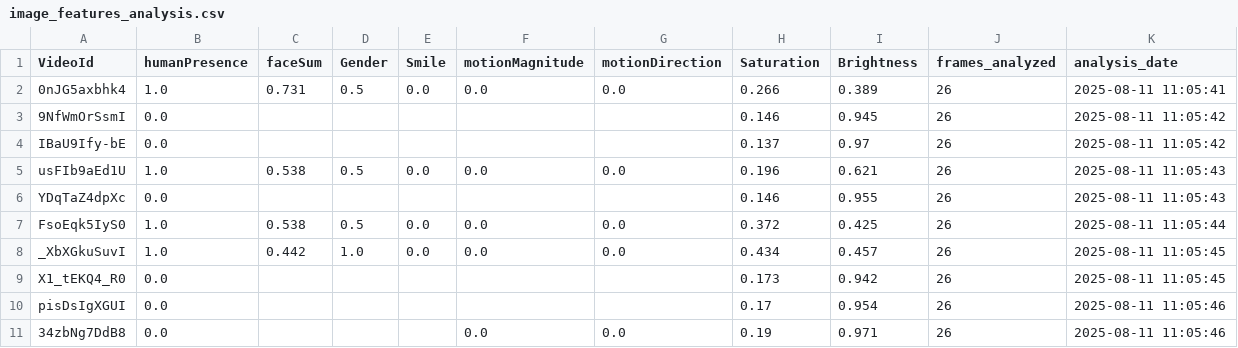
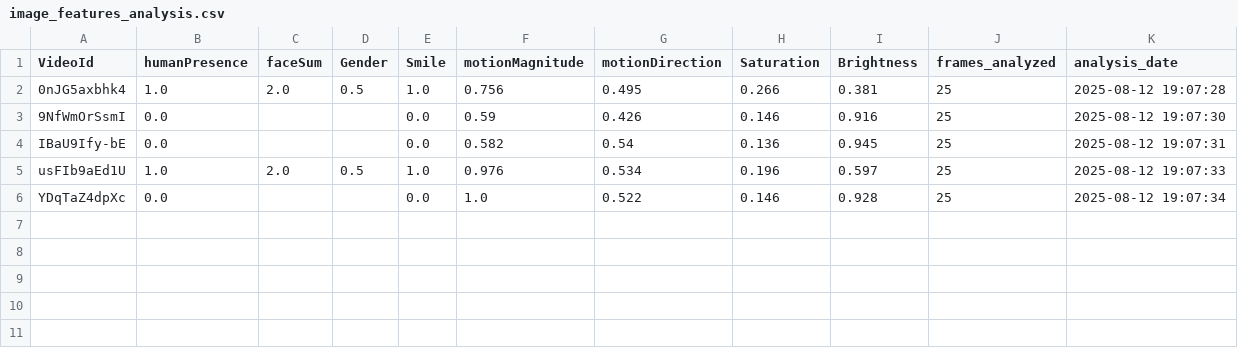
Before and after one commit to juanguerralatam/B2B-engagement, a CSV file: output/image_features_analysis.csv, drawn as a sheet.

```diff
--- a/output/image_features_analysis.csv
+++ b/output/image_features_analysis.csv
@@ -1,11 +1,6 @@
 VideoId,humanPresence,faceSum,Gender,Smile,motionMagnitude,motionDirection,Saturation,Brightness,frames_analyzed,analysis_date
-0nJG5axbhk4,1.0,0.731,0.5,0.0,0.0,0.0,0.266,0.389,26,2025-08-11 11:05:41
-9NfWmOrSsmI,0.0,,,,,,0.146,0.945,26,2025-08-11 11:05:42
-IBaU9Ify-bE,0.0,,,,,,0.137,0.97,26,2025-08-11 11:05:42
-usFIb9aEd1U,1.0,0.538,0.5,0.0,0.0,0.0,0.196,0.621,26,2025-08-11 11:05:43
-YDqTaZ4dpXc,0.0,,,,,,0.146,0.955,26,2025-08-11 11:05:43
-FsoEqk5IyS0,1.0,0.538,0.5,0.0,0.0,0.0,0.372,0.425,26,2025-08-11 11:05:44
-_XbXGkuSuvI,1.0,0.442,1.0,0.0,0.0,0.0,0.434,0.457,26,2025-08-11 11:05:45
-X1_tEKQ4_R0,0.0,,,,,,0.173,0.942,26,2025-08-11 11:05:45
-pisDsIgXGUI,0.0,,,,,,0.17,0.954,26,2025-08-11 11:05:46
-34zbNg7DdB8,0.0,,,,0.0,0.0,0.19,0.971,26,2025-08-11 11:05:46
+0nJG5axbhk4,1.0,2.0,0.5,1.0,0.756,0.495,0.266,0.381,25,2025-08-12 19:07:28
+9NfWmOrSsmI,0.0,,,0.0,0.59,0.426,0.146,0.916,25,2025-08-12 19:07:30
+IBaU9Ify-bE,0.0,,,0.0,0.582,0.54,0.136,0.945,25,2025-08-12 19:07:31
+usFIb9aEd1U,1.0,2.0,0.5,1.0,0.976,0.534,0.196,0.597,25,2025-08-12 19:07:33
+YDqTaZ4dpXc,0.0,,,0.0,1.0,0.522,0.146,0.928,25,2025-08-12 19:07:34
```
Also changed, not shown: output/basic_features.csv, 16 other files.
